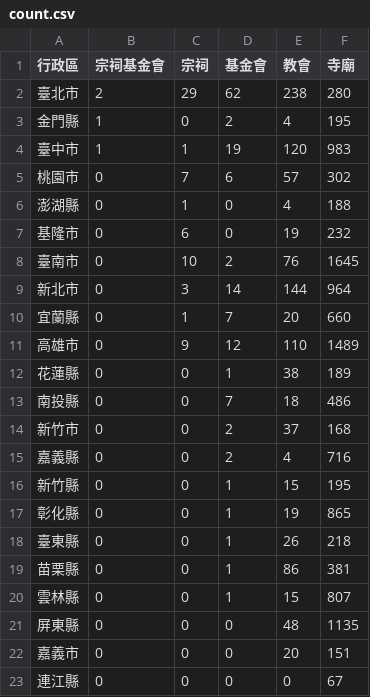
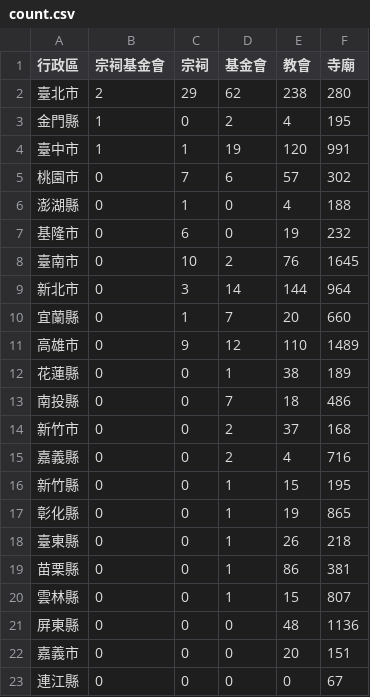
Before and after one commit to kiang/religion, a CSV file: data/count.csv, drawn as a sheet.

```diff
--- a/data/count.csv
+++ b/data/count.csv
@@ -3,3 +3,3 @@
 金門縣,1,0,2,4,195
-臺中市,1,1,19,120,983
+臺中市,1,1,19,120,991
 桃園市,0,7,6,57,302
@@ -20,3 +20,3 @@
 雲林縣,0,0,1,15,807
-屏東縣,0,0,0,48,1135
+屏東縣,0,0,0,48,1136
 嘉義市,0,0,0,20,151
```
Also changed, not shown: 8 other files.
